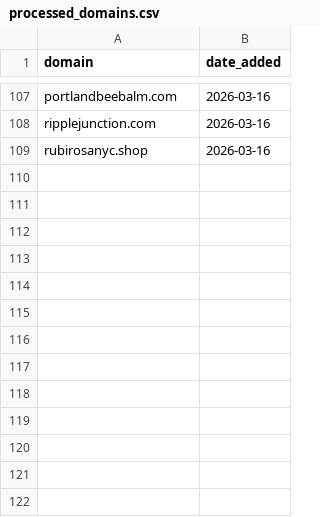
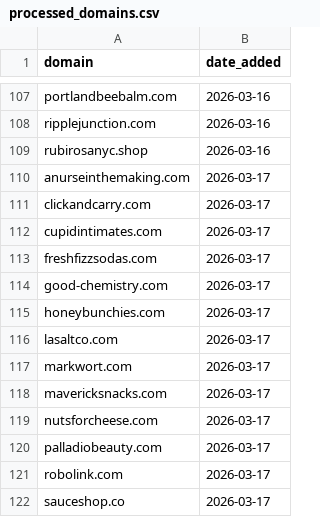
Before and after one commit to david-anata/Lead-scraper, a CSV file: state/processed_domains.csv, drawn as a sheet; only a part is shown, gaps mark what is left out.

Commit message:
Update processed domains for 2026-03-17

```diff
--- a/state/processed_domains.csv
+++ b/state/processed_domains.csv
@@ -109 +109,14 @@ ripplejunction.com,2026-03-16
 rubirosanyc.shop,2026-03-16
+anurseinthemaking.com,2026-03-17
+clickandcarry.com,2026-03-17
+cupidintimates.com,2026-03-17
+freshfizzsodas.com,2026-03-17
+good-chemistry.com,2026-03-17
+honeybunchies.com,2026-03-17
+lasaltco.com,2026-03-17
+markwort.com,2026-03-17
+mavericksnacks.com,2026-03-17
+nutsforcheese.com,2026-03-17
+palladiobeauty.com,2026-03-17
+robolink.com,2026-03-17
+sauceshop.co,2026-03-17
```
